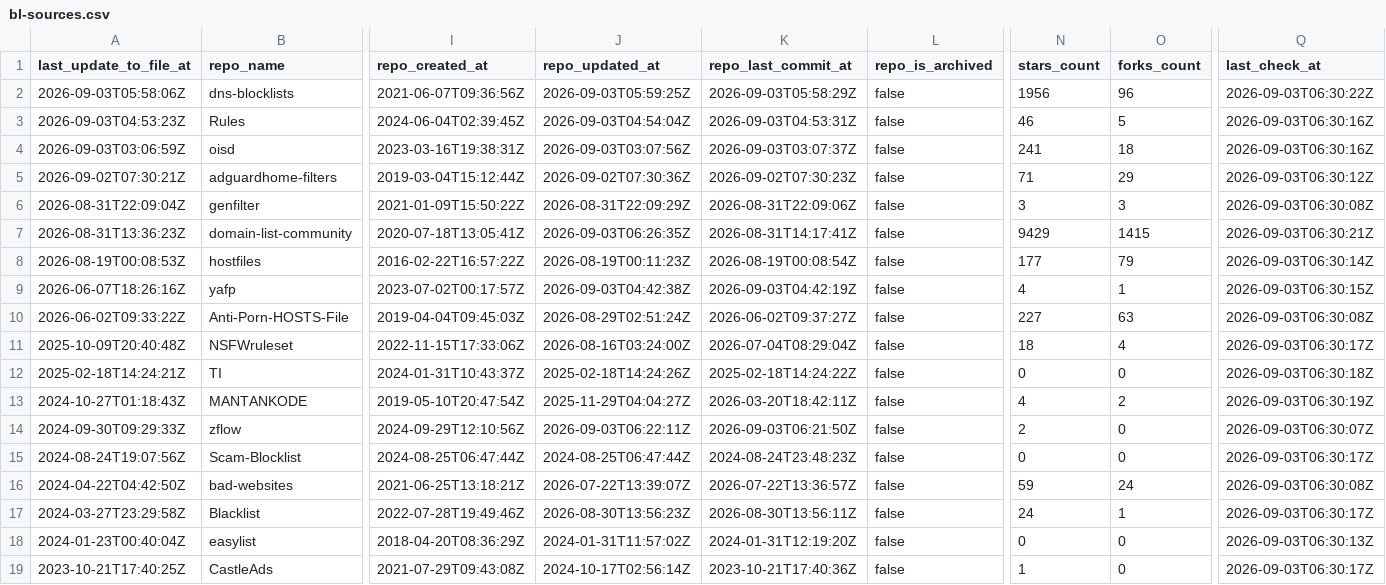
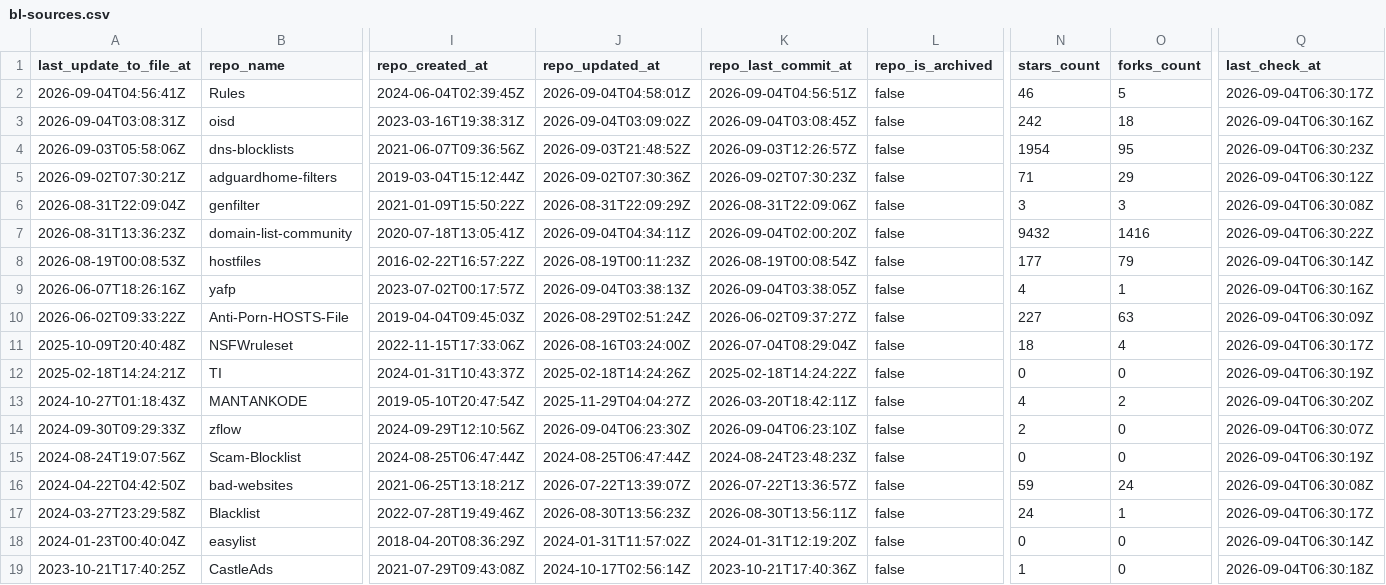
Before and after one commit to Bon-Appetit/porn-domains, a CSV file: blacklist/bl-sources.csv, drawn as a sheet; only a part is shown, gaps mark what is left out; removed rows and columns are numbered as before the commit, all else as after; rows hold the shown columns only; the diff covers the shown part only; the diff names each change by its address in the sheet, - before the commit and + after, or states it on an @@ line.

Commit message:
[AUTO] Rebuild CSV files for sources
Runtime: 00h:00m:22s

```diff
--- a/blacklist/bl-sources.csv
+++ b/blacklist/bl-sources.csv
+row 2: 2026-09-04T04:56:41Z | Rules | 2024-06-04T02:39:45Z | 2026-09-04T04:58:01Z | 2026-09-04T04:56:51Z | false | 46 | 5 | 2026-09-04T06:30:17Z
+row 3: 2026-09-04T03:08:31Z | oisd | 2023-03-16T19:38:31Z | 2026-09-04T03:09:02Z | 2026-09-04T03:08:45Z | false | 242 | 18 | 2026-09-04T06:30:16Z
-J4 (repo_updated_at): 2026-09-03T05:59:25Z
+J4 (repo_updated_at): 2026-09-03T21:48:52Z
-K4 (repo_last_commit_at): 2026-09-03T05:58:29Z
+K4 (repo_last_commit_at): 2026-09-03T12:26:57Z
-N4 (stars_count): 1956
+N4 (stars_count): 1954
-O4 (forks_count): 96
+O4 (forks_count): 95
-Q4 (last_check_at): 2026-09-03T06:30:22Z
+Q4 (last_check_at): 2026-09-04T06:30:23Z
-row 3: 2026-09-03T04:53:23Z | Rules | 2024-06-04T02:39:45Z | 2026-09-03T04:54:04Z | 2026-09-03T04:53:31Z | false | 46 | 5 | 2026-09-03T06:30:16Z
-row 4: 2026-09-03T03:06:59Z | oisd | 2023-03-16T19:38:31Z | 2026-09-03T03:07:56Z | 2026-09-03T03:07:37Z | false | 241 | 18 | 2026-09-03T06:30:16Z
-Q5 (last_check_at): 2026-09-03T06:30:12Z
+Q5 (last_check_at): 2026-09-04T06:30:12Z
-Q6 (last_check_at): 2026-09-03T06:30:08Z
+Q6 (last_check_at): 2026-09-04T06:30:08Z
-J7 (repo_updated_at): 2026-09-03T06:26:35Z
+J7 (repo_updated_at): 2026-09-04T04:34:11Z
-K7 (repo_last_commit_at): 2026-08-31T14:17:41Z
+K7 (repo_last_commit_at): 2026-09-04T02:00:20Z
-N7 (stars_count): 9429
+N7 (stars_count): 9432
-O7 (forks_count): 1415
+O7 (forks_count): 1416
-Q7 (last_check_at): 2026-09-03T06:30:21Z
+Q7 (last_check_at): 2026-09-04T06:30:22Z
-Q8 (last_check_at): 2026-09-03T06:30:14Z
+Q8 (last_check_at): 2026-09-04T06:30:14Z
-J9 (repo_updated_at): 2026-09-03T04:42:38Z
+J9 (repo_updated_at): 2026-09-04T03:38:13Z
-K9 (repo_last_commit_at): 2026-09-03T04:42:19Z
+K9 (repo_last_commit_at): 2026-09-04T03:38:05Z
-Q9 (last_check_at): 2026-09-03T06:30:15Z
+Q9 (last_check_at): 2026-09-04T06:30:16Z
-Q10 (last_check_at): 2026-09-03T06:30:08Z
+Q10 (last_check_at): 2026-09-04T06:30:09Z
-Q11 (last_check_at): 2026-09-03T06:30:17Z
+Q11 (last_check_at): 2026-09-04T06:30:17Z
-Q12 (last_check_at): 2026-09-03T06:30:18Z
+Q12 (last_check_at): 2026-09-04T06:30:19Z
-Q13 (last_check_at): 2026-09-03T06:30:19Z
+Q13 (last_check_at): 2026-09-04T06:30:20Z
-J14 (repo_updated_at): 2026-09-03T06:22:11Z
+J14 (repo_updated_at): 2026-09-04T06:23:30Z
-K14 (repo_last_commit_at): 2026-09-03T06:21:50Z
+K14 (repo_last_commit_at): 2026-09-04T06:23:10Z
-Q14 (last_check_at): 2026-09-03T06:30:07Z
+Q14 (last_check_at): 2026-09-04T06:30:07Z
-Q15 (last_check_at): 2026-09-03T06:30:17Z
+Q15 (last_check_at): 2026-09-04T06:30:19Z
-Q16 (last_check_at): 2026-09-03T06:30:08Z
+Q16 (last_check_at): 2026-09-04T06:30:08Z
-Q17 (last_check_at): 2026-09-03T06:30:17Z
+Q17 (last_check_at): 2026-09-04T06:30:17Z
-Q18 (last_check_at): 2026-09-03T06:30:13Z
+Q18 (last_check_at): 2026-09-04T06:30:14Z
-Q19 (last_check_at): 2026-09-03T06:30:17Z
+Q19 (last_check_at): 2026-09-04T06:30:18Z
```
Also changed, not shown: 25 edited cells elsewhere in this file.
